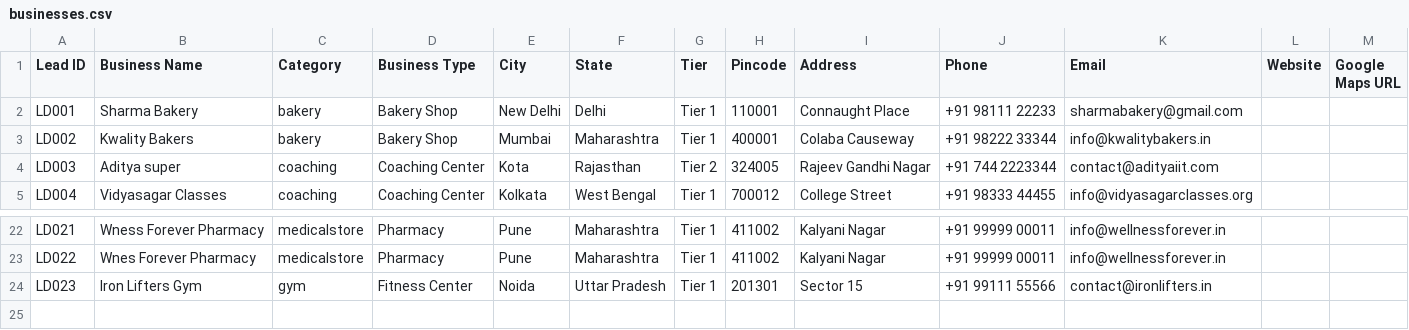
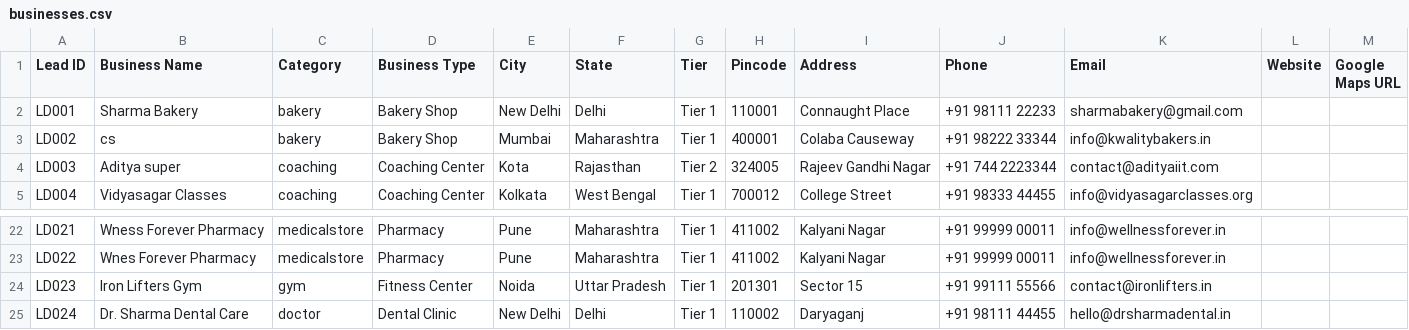
Before and after one commit to relladinesh/jsonrepose, a CSV file: businesses.csv, drawn as a sheet; only a part is shown, gaps mark what is left out.

```diff
--- a/businesses.csv
+++ b/businesses.csv
@@ -2,3 +2,3 @@ Lead ID,Business Name,Category,Business Type,City,State,Tier,Pincode,Address,Pho
 LD001,"Sharma Bakery",bakery,Bakery Shop,New Delhi,Delhi,Tier 1,110001,Connaught Place,"+91 98111 22233",sharmabakery@gmail.com,,
-LD002,"Kwality Bakers",bakery,Bakery Shop,Mumbai,Maharashtra,Tier 1,400001,Colaba Causeway,"+91 98222 33344",info@kwalitybakers.in,,
+LD002,"cs",bakery,Bakery Shop,Mumbai,Maharashtra,Tier 1,400001,Colaba Causeway,"+91 98222 33344",info@kwalitybakers.in,,
 LD003,"Aditya super",coaching,Coaching Center,Kota,Rajasthan,Tier 2,324005,Rajeev Gandhi Nagar,"+91 744 2223344",contact@adityaiit.com,,
@@ -24 +24,2 @@ LD022,"Wnes Forever Pharmacy",medicalstore,Pharmacy,Pune,Maharashtra,Tier 1,4110
 LD023,"Iron Lifters Gym",gym,Fitness Center,Noida,Uttar Pradesh,Tier 1,201301,Sector 15,"+91 99111 55566",contact@ironlifters.in,,
+LD024,"Dr. Sharma Dental Care",doctor,Dental Clinic,New Delhi,Delhi,Tier 1,110002,Daryaganj,"+91 98111 44455",hello@drsharmadental.in,,
```
Also changed, not shown: 4 other files.
